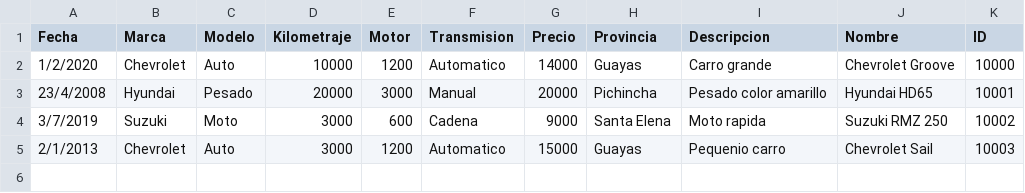
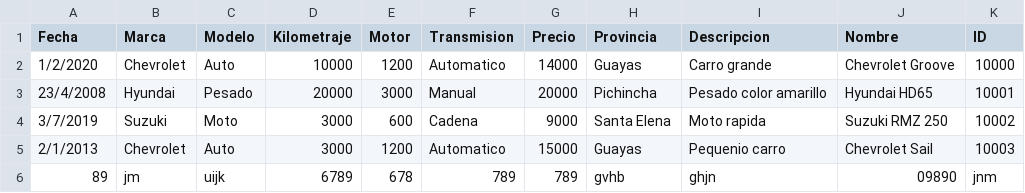
Before and after one commit to leozam02/ProyectoEstructura1p, a CSV file: Datos.csv, drawn as a sheet.

```diff
--- a/Datos.csv
+++ b/Datos.csv
@@ -5 +5,2 @@
 2/1/2013;Chevrolet;Auto;3000;1200;Automatico;15000;Guayas;Pequenio carro;Chevrolet Sail;10003
+89;jm ;uijk;6789;678;789;789;gvhb;ghjn;09890;jnm
```
Also changed, not shown: 17 other files.
